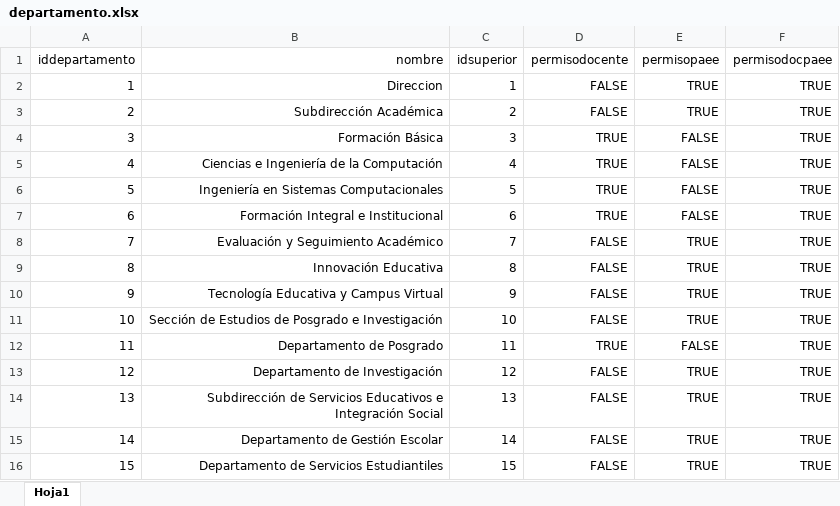
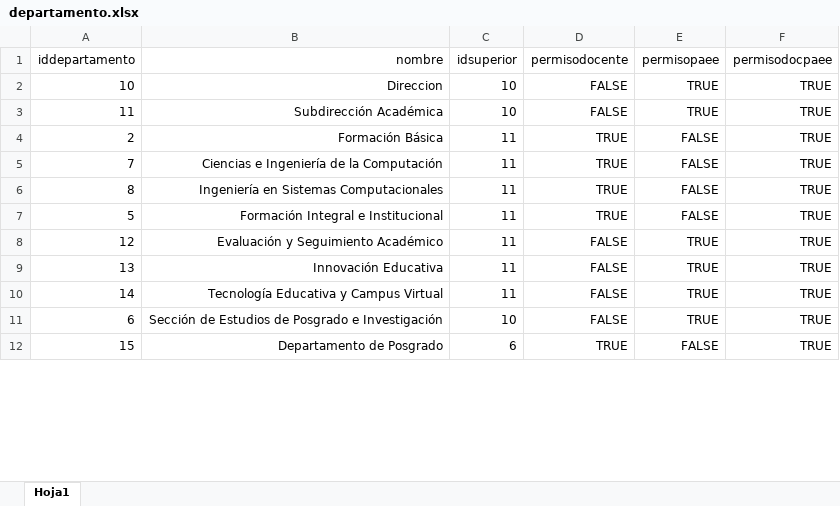
Before and after one commit to IngSoftware3CM2/proyecto, an Excel workbook: Datos/departamento.xlsx, sheet Hoja1, drawn as a sheet; only a part is shown; values as stored, in another font and other column widths than the file's, no borders; removed rows and columns are numbered as before the commit, all else as after; the diff covers the shown part only; the diff names each change by its address in the sheet, - before the commit and + after, or states it on an @@ line.

```diff
--- a/Datos/departamento.xlsx (sheet Hoja1)
+++ b/Datos/departamento.xlsx (sheet Hoja1)
-A2 (iddepartamento): 1
+A2 (iddepartamento): 10
-C2 (idsuperior): 1
+C2 (idsuperior): 10
+row 3: 11 | Subdirección Académica | 10 | FALSE | TRUE | TRUE
-B4 (nombre): Subdirección Académica
+B4 (nombre): Formación Básica
-C4 (idsuperior): 2
+C4 (idsuperior): 11
-D4 (permisodocente): FALSE
+D4 (permisodocente): TRUE
-E4 (permisopaee): TRUE
+E4 (permisopaee): FALSE
-row 4: 3 | Formación Básica | 3 | TRUE | FALSE | TRUE
-row 5: 4 | Ciencias e Ingeniería de la Computación | 4 | TRUE | FALSE | TRUE
-row 6: 5 | Ingeniería en Sistemas Computacionales | 5 | TRUE | FALSE | TRUE
-row 7: 6 | Formación Integral e Institucional | 6 | TRUE | FALSE | TRUE
-B5 (nombre): Evaluación y Seguimiento Académico
+B5 (nombre): Ciencias e Ingeniería de la Computación
-C5 (idsuperior): 7
+C5 (idsuperior): 11
-D5:D6 (permisodocente): FALSE
+D5:D6 (permisodocente): TRUE
-E5:E6 (permisopaee): TRUE
+E5:E6 (permisopaee): FALSE
-B6 (nombre): Innovación Educativa
+B6 (nombre): Ingeniería en Sistemas Computacionales
-C6 (idsuperior): 8
+C6 (idsuperior): 11
-row 10: 9 | Tecnología Educativa y Campus Virtual | 9 | FALSE | TRUE | TRUE
-row 11: 10 | Sección de Estudios de Posgrado e Investigación | 10 | FALSE | TRUE | TRUE
-A7 (iddepartamento): 11
+A7 (iddepartamento): 5
-B7 (nombre): Departamento de Posgrado
+B7 (nombre): Formación Integral e Institucional
-B8 (nombre): Departamento de Investigación
+B8 (nombre): Evaluación y Seguimiento Académico
-C8 (idsuperior): 12
+C8 (idsuperior): 11
-B9 (nombre): Subdirección de Servicios Educativos e Integración Social
+B9 (nombre): Innovación Educativa
-C9 (idsuperior): 13
+C9 (idsuperior): 11
-B10 (nombre): Departamento de Gestión Escolar
+B10 (nombre): Tecnología Educativa y Campus Virtual
-C10 (idsuperior): 14
+C10 (idsuperior): 11
+row 11: 6 | Sección de Estudios de Posgrado e Investigación | 10 | FALSE | TRUE | TRUE
-B12 (nombre): Departamento de Servicios Estudiantiles
+B12 (nombre): Departamento de Posgrado
-C12 (idsuperior): 15
+C12 (idsuperior): 6
-D12 (permisodocente): FALSE
+D12 (permisodocente): TRUE
-E12 (permisopaee): TRUE
+E12 (permisopaee): FALSE
```
Also changed, not shown: 4 added rows and 18 edited cells elsewhere in this sheet, Datos/personal.xlsx, 3 other files.
